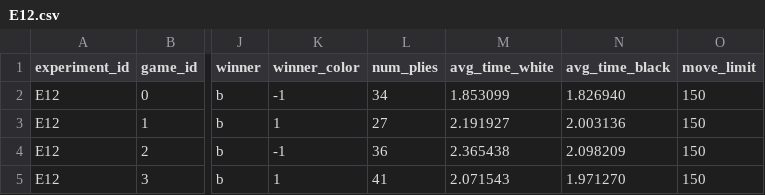
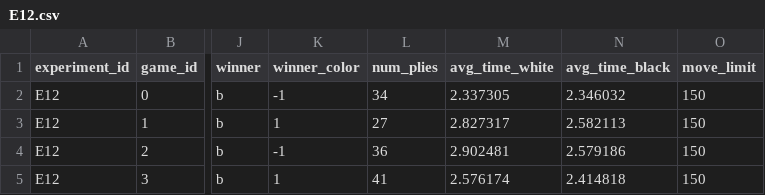
Before and after one commit to MykhailoShamrai/checkers-mcts, a CSV file: results/E12.csv, drawn as a sheet; only a part is shown, gaps mark what is left out; the diff names each change by its address in the sheet, - before the commit and + after, or states it on an @@ line.

```diff
--- a/results/E12.csv
+++ b/results/E12.csv
-M2 (avg_time_white): 1.853099
+M2 (avg_time_white): 2.337305
-N2 (avg_time_black): 1.826940
+N2 (avg_time_black): 2.346032
-M3 (avg_time_white): 2.191927
+M3 (avg_time_white): 2.827317
-N3 (avg_time_black): 2.003136
+N3 (avg_time_black): 2.582113
-M4 (avg_time_white): 2.365438
+M4 (avg_time_white): 2.902481
-N4 (avg_time_black): 2.098209
+N4 (avg_time_black): 2.579186
-M5 (avg_time_white): 2.071543
+M5 (avg_time_white): 2.576174
-N5 (avg_time_black): 1.971270
+N5 (avg_time_black): 2.414818
```
Also changed, not shown: results/E01.csv, 14 other files.
